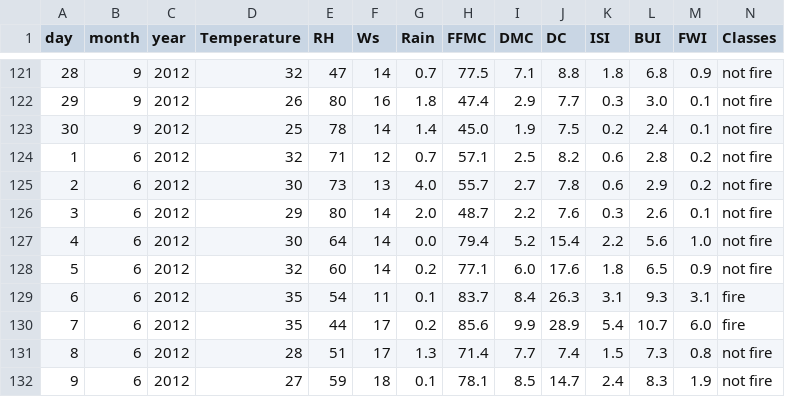
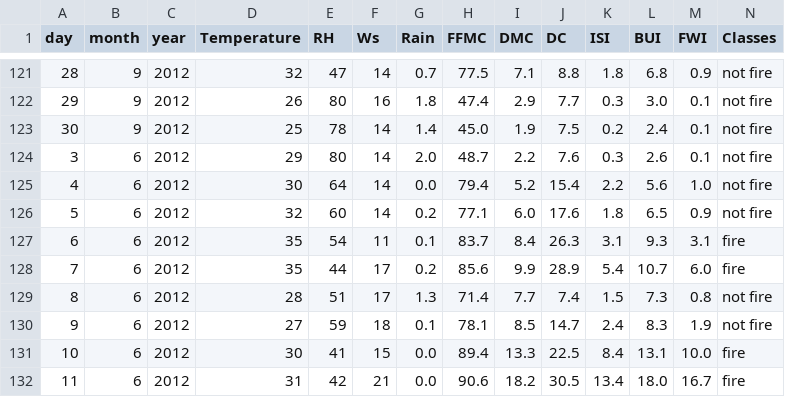
Before and after one commit to yashh-alpha/predictforestfires, a CSV file: notebooks/Algerian_forest_fires_dataset_cleaned.csv, drawn as a sheet; only a part is shown, gaps mark what is left out; the shorter side is filled out with more unchanged rows; rows hold the shown columns only; the diff names each change by its address in the sheet, - before the commit and + after, or states it on an @@ line.

```diff
--- a/notebooks/Algerian_forest_fires_dataset_cleaned.csv
+++ b/notebooks/Algerian_forest_fires_dataset_cleaned.csv
-row 124: 1 | 6 | 2012 | 32 | 71 | 12 | 0.7 | 57.1 | 2.5 | 8.2 | 0.6 | 2.8 | 0.2 | not fire
-row 125: 2 | 6 | 2012 | 30 | 73 | 13 | 4.0 | 55.7 | 2.7 | 7.8 | 0.6 | 2.9 | 0.2 | not fire
```
Also changed, not shown: 2 other files.
